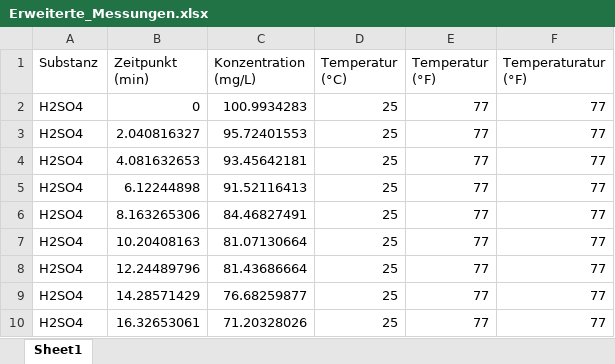
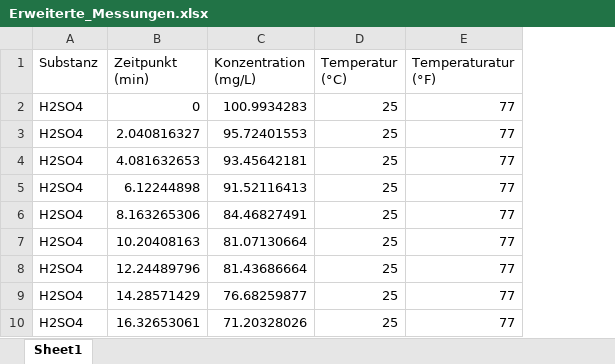
Before and after one commit to dressedfez/vhs-einfuehrung-julia, an Excel workbook: kurstag-05/Erweiterte_Messungen.xlsx, sheet Sheet1, drawn as a sheet; only a part is shown; values as stored, in another font and other column widths than the file's, no borders; the diff names each change by its address in the sheet, - before the commit and + after, or states it on an @@ line.

Commit message:
Aktualisiere Kurstag 5

```diff
--- a/kurstag-05/Erweiterte_Messungen.xlsx (sheet Sheet1)
+++ b/kurstag-05/Erweiterte_Messungen.xlsx (sheet Sheet1)
-column E (Temperatur (°F)), rows 2-10: all 77
```
Also changed, not shown: 4 other files.
